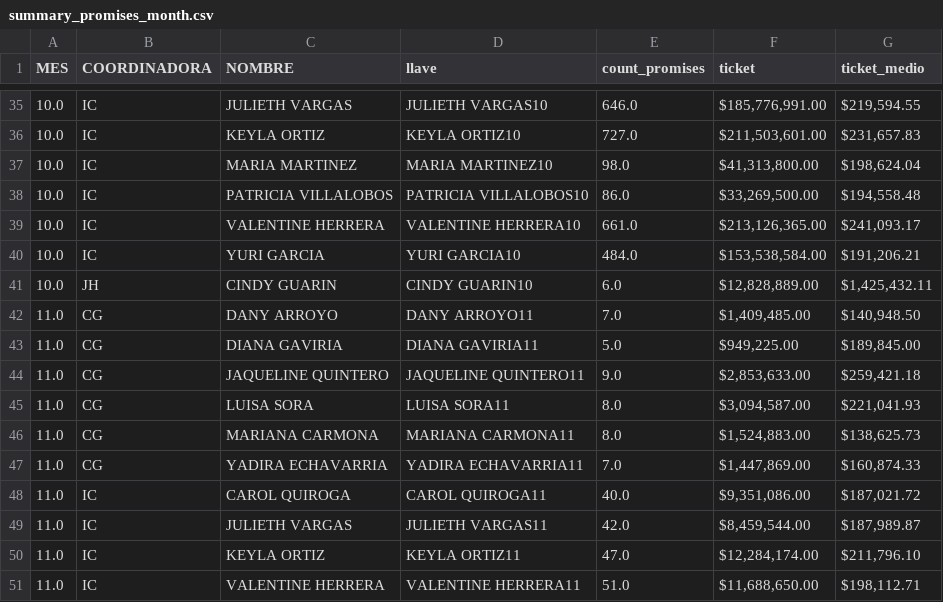
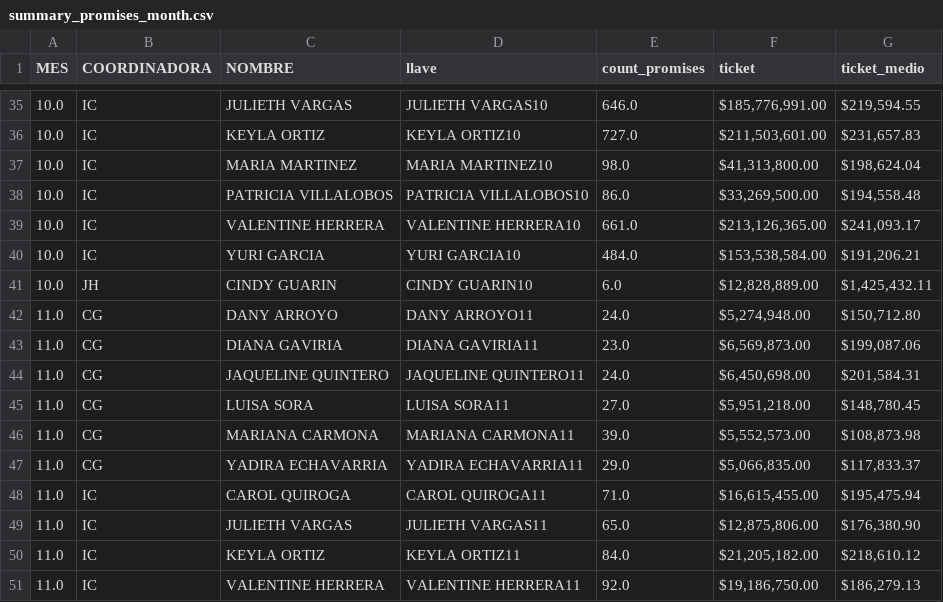
Before and after one commit to jherrera-cab/Nodos_report, a CSV file: data/procesed/promises/df_promises/summary_promises_month.csv, drawn as a sheet; only a part is shown, gaps mark what is left out; the diff covers the shown part only.

```diff
--- a/data/procesed/promises/df_promises/summary_promises_month.csv
+++ b/data/procesed/promises/df_promises/summary_promises_month.csv
@@ -41,11 +41,11 @@ MES,COORDINADORA,NOMBRE,llave,count_promises,ticket,ticket_medio
 10.0,JH,CINDY GUARIN,CINDY GUARIN10,6.0,"$12,828,889.00","$1,425,432.11"
-11.0,CG,DANY ARROYO,DANY ARROYO11,7.0,"$1,409,485.00","$140,948.50"
-11.0,CG,DIANA GAVIRIA,DIANA GAVIRIA11,5.0,"$949,225.00","$189,845.00"
-11.0,CG,JAQUELINE QUINTERO,JAQUELINE QUINTERO11,9.0,"$2,853,633.00","$259,421.18"
-11.0,CG,LUISA SORA,LUISA SORA11,8.0,"$3,094,587.00","$221,041.93"
-11.0,CG,MARIANA CARMONA,MARIANA CARMONA11,8.0,"$1,524,883.00","$138,625.73"
-11.0,CG,YADIRA ECHAVARRIA,YADIRA ECHAVARRIA11,7.0,"$1,447,869.00","$160,874.33"
-11.0,IC,CAROL QUIROGA,CAROL QUIROGA11,40.0,"$9,351,086.00","$187,021.72"
-11.0,IC,JULIETH VARGAS,JULIETH VARGAS11,42.0,"$8,459,544.00","$187,989.87"
-11.0,IC,KEYLA ORTIZ,KEYLA ORTIZ11,47.0,"$12,284,174.00","$211,796.10"
-11.0,IC,VALENTINE HERRERA,VALENTINE HERRERA11,51.0,"$11,688,650.00","$198,112.71"
+11.0,CG,DANY ARROYO,DANY ARROYO11,24.0,"$5,274,948.00","$150,712.80"
+11.0,CG,DIANA GAVIRIA,DIANA GAVIRIA11,23.0,"$6,569,873.00","$199,087.06"
+11.0,CG,JAQUELINE QUINTERO,JAQUELINE QUINTERO11,24.0,"$6,450,698.00","$201,584.31"
+11.0,CG,LUISA SORA,LUISA SORA11,27.0,"$5,951,218.00","$148,780.45"
+11.0,CG,MARIANA CARMONA,MARIANA CARMONA11,39.0,"$5,552,573.00","$108,873.98"
+11.0,CG,YADIRA ECHAVARRIA,YADIRA ECHAVARRIA11,29.0,"$5,066,835.00","$117,833.37"
+11.0,IC,CAROL QUIROGA,CAROL QUIROGA11,71.0,"$16,615,455.00","$195,475.94"
+11.0,IC,JULIETH VARGAS,JULIETH VARGAS11,65.0,"$12,875,806.00","$176,380.90"
+11.0,IC,KEYLA ORTIZ,KEYLA ORTIZ11,84.0,"$21,205,182.00","$218,610.12"
+11.0,IC,VALENTINE HERRERA,VALENTINE HERRERA11,92.0,"$19,186,750.00","$186,279.13"
```
Also changed, not shown: 12 edited cells elsewhere in this file, data/procesed/gestiones/df_gestiones/summary_gestion_day.csv, data/procesed/gestiones/df_gestiones/summary_gestion_month.csv, 10 other files.
